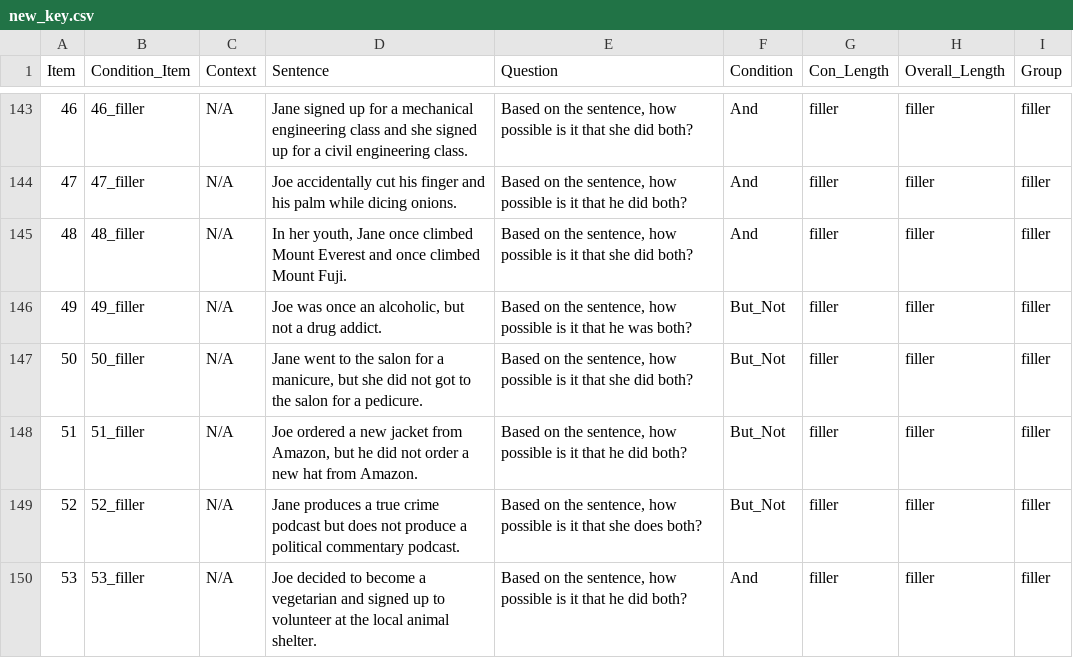
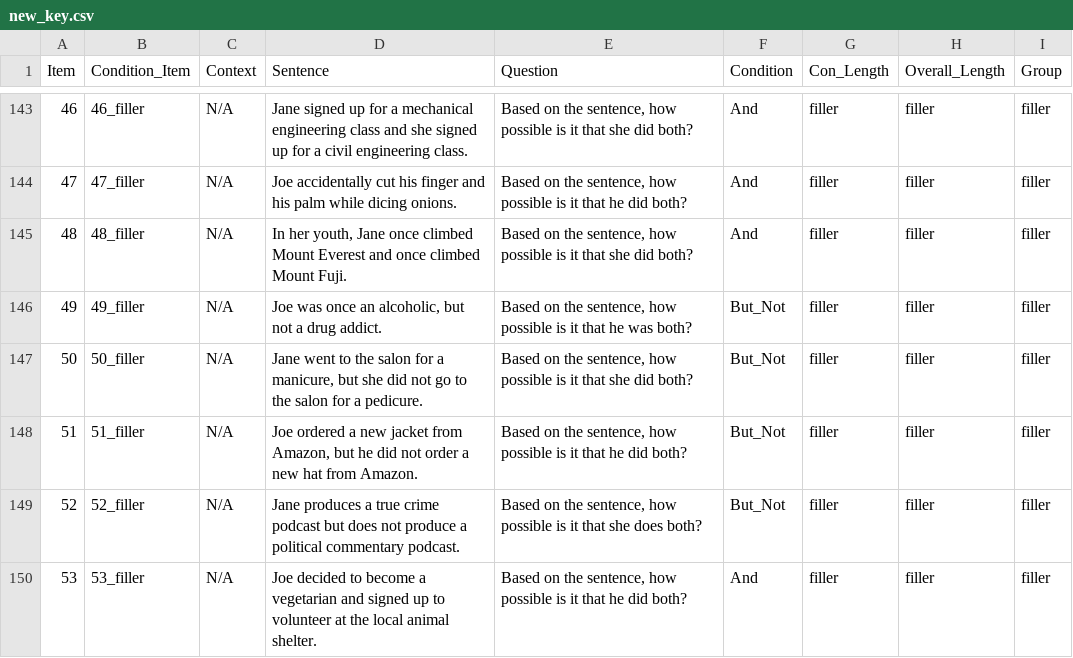
Before and after one commit to cdfelton/syntactic_disjunction_html, a CSV file: Analysis/Resources/new_key.csv, drawn as a sheet; only a part is shown, gaps mark what is left out.

Commit message:
Pre-Collection Update
Updated beta data, Instructions, Gists, and Stats.

```diff
--- a/Analysis/Resources/new_key.csv
+++ b/Analysis/Resources/new_key.csv
@@ -146,3 +146,3 @@ Item,Condition_Item,Context,Sentence,Question,Condition,Con_Length,Overall_Lengt
 49,49_filler,N/A,"Joe was once an alcoholic, but not a drug addict. ","Based on the sentence, how possible is it that he was both?",But_Not,filler,filler,filler
-50,50_filler,N/A,"Jane went to the salon for a manicure, but she did not got to the salon for a pedicure. ","Based on the sentence, how possible is it that she did both?",But_Not,filler,filler,filler
+50,50_filler,N/A,"Jane went to the salon for a manicure, but she did not go to the salon for a pedicure. ","Based on the sentence, how possible is it that she did both?",But_Not,filler,filler,filler
 51,51_filler,N/A,"Joe ordered a new jacket from Amazon, but he did not order a new hat from Amazon. ","Based on the sentence, how possible is it that he did both?",But_Not,filler,filler,filler
```
Also changed, not shown: 3 other files.
